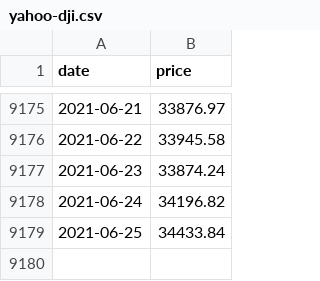
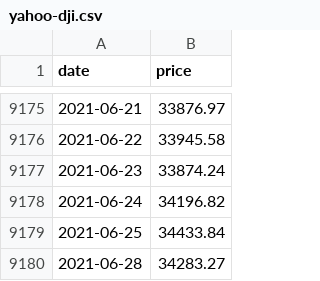
Before and after one commit to jansepke/historic-stock-market-crashes, a CSV file: data-sources/yahoo-dji.csv, drawn as a sheet; only a part is shown, gaps mark what is left out.

Commit message:
update data

```diff
--- a/data-sources/yahoo-dji.csv
+++ b/data-sources/yahoo-dji.csv
@@ -9179 +9179,2 @@ date,price
 2021-06-25,34433.84
+2021-06-28,34283.27
```
Also changed, not shown: data-sources/msci-acwi-imi.csv, data-sources/msci-world-esg-screened.csv, 13 other files.
